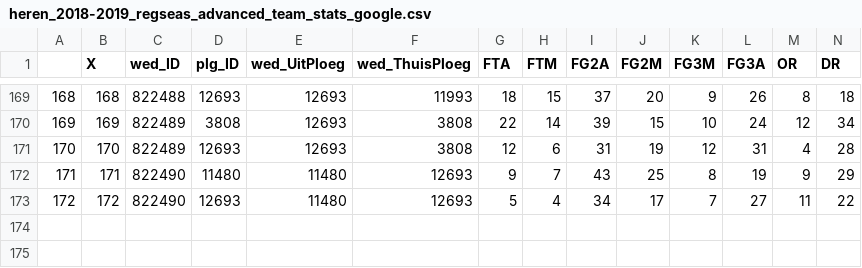
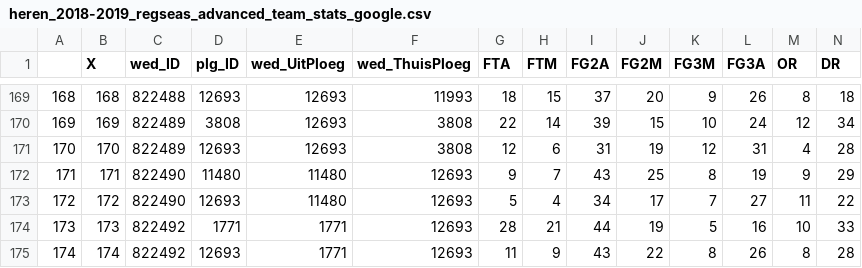
Before and after one commit to serra/bball, a CSV file: stats/heren_2018-2019_regseas_advanced_team_stats_google.csv, drawn as a sheet; only a part is shown, gaps mark what is left out; rows hold the shown columns only; the diff names each change by its address in the sheet, - before the commit and + after, or states it on an @@ line.

```diff
--- a/stats/heren_2018-2019_regseas_advanced_team_stats_google.csv
+++ b/stats/heren_2018-2019_regseas_advanced_team_stats_google.csv
+row 174: 173 | 173 | 822492 | 1771 | 1771 | 12693 | 28 | 21 | 44 | 19 | 5 | 16 | 10 | 33
+row 175: 174 | 174 | 822492 | 12693 | 1771 | 12693 | 11 | 9 | 43 | 22 | 8 | 26 | 8 | 28
```
Also changed, not shown: stats/heren_2018-2019_regseas_advanced_team_stats.csv, stats/heren_2018-2019_regseas_team_totals.csv, 24 other files.
